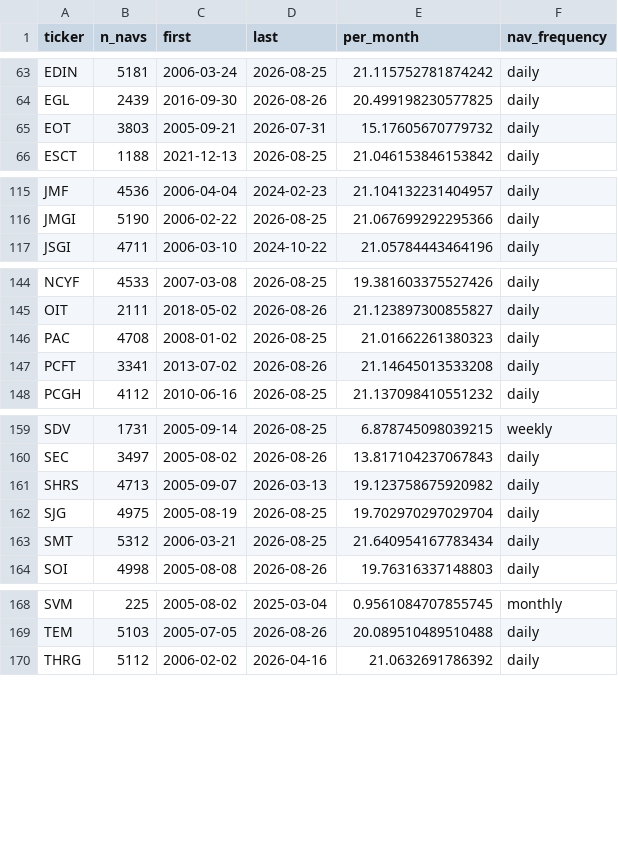
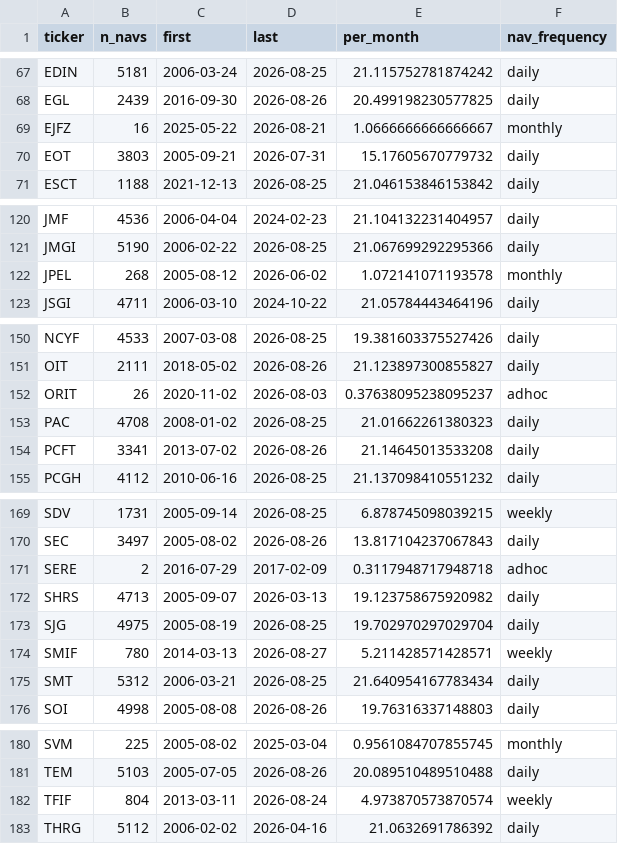
Before and after one commit to hdcapital/cef-research, a CSV file: data/nta_live/uk_nav_frequency_census.csv, drawn as a sheet; only a part is shown, gaps mark what is left out; the diff covers the shown part only.

```diff
--- a/data/nta_live/uk_nav_frequency_census.csv
+++ b/data/nta_live/uk_nav_frequency_census.csv
@@ -64,2 +68,3 @@ EDIN,5181,2006-03-24,2026-08-25,21.115752781874242,daily
 EGL,2439,2016-09-30,2026-08-26,20.499198230577825,daily
+EJFZ,16,2025-05-22,2026-08-21,1.0666666666666667,monthly
 EOT,3803,2005-09-21,2026-07-31,15.17605670779732,daily
@@ -116,2 +121,3 @@ JMF,4536,2006-04-04,2024-02-23,21.104132231404957,daily
 JMGI,5190,2006-02-22,2026-08-25,21.067699292295366,daily
+JPEL,268,2005-08-12,2026-06-02,1.072141071193578,monthly
 JSGI,4711,2006-03-10,2024-10-22,21.05784443464196,daily
@@ -145,2 +151,3 @@ NCYF,4533,2007-03-08,2026-08-25,19.381603375527426,daily
 OIT,2111,2018-05-02,2026-08-26,21.123897300855827,daily
+ORIT,26,2020-11-02,2026-08-03,0.37638095238095237,adhoc
 PAC,4708,2008-01-02,2026-08-25,21.01662261380323,daily
@@ -160,4 +170,6 @@ SDV,1731,2005-09-14,2026-08-25,6.878745098039215,weekly
 SEC,3497,2005-08-02,2026-08-26,13.817104237067843,daily
+SERE,2,2016-07-29,2017-02-09,0.3117948717948718,adhoc
 SHRS,4713,2005-09-07,2026-03-13,19.123758675920982,daily
 SJG,4975,2005-08-19,2026-08-25,19.702970297029704,daily
+SMIF,780,2014-03-13,2026-08-27,5.211428571428571,weekly
 SMT,5312,2006-03-21,2026-08-25,21.640954167783434,daily
@@ -169,2 +181,3 @@ SVM,225,2005-08-02,2025-03-04,0.9561084707855745,monthly
 TEM,5103,2005-07-05,2026-08-26,20.089510489510488,daily
+TFIF,804,2013-03-11,2026-08-24,4.973870573870574,weekly
 THRG,5112,2006-02-02,2026-04-16,21.0632691786392,daily
```
Also changed, not shown: 11 added rows elsewhere in this file, data/nta_live/au_tier0_latest.csv, data/nta_live/uk_tier0_latest.csv, 14 other files.
